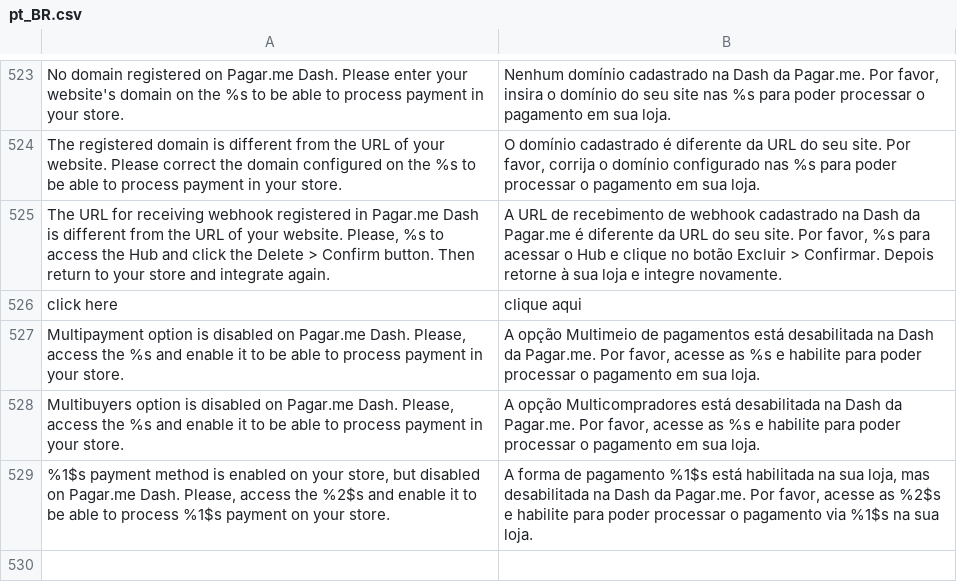
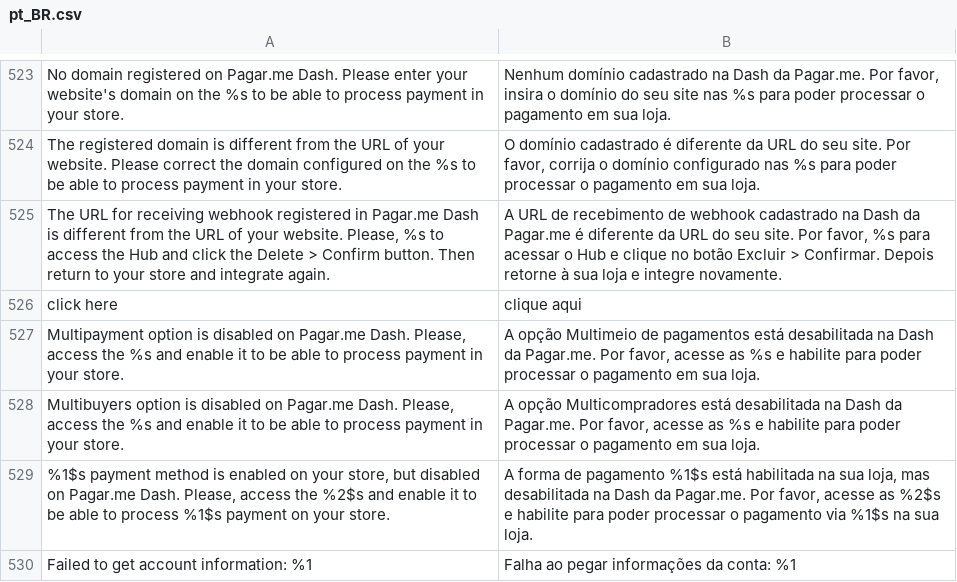
Before and after one commit to pagarme/magento2, a CSV file: i18n/pt_BR.csv, drawn as a sheet; only a part is shown, gaps mark what is left out; the diff names each change by its address in the sheet, - before the commit and + after, or states it on an @@ line.

Commit message:
refactor: moving account validation to ecommerce module core

```diff
--- a/i18n/pt_BR.csv
+++ b/i18n/pt_BR.csv
+row 530: Failed to get account information: %1 | Falha ao pegar informações da conta: %1
```
Also changed, not shown: 8 other files.
